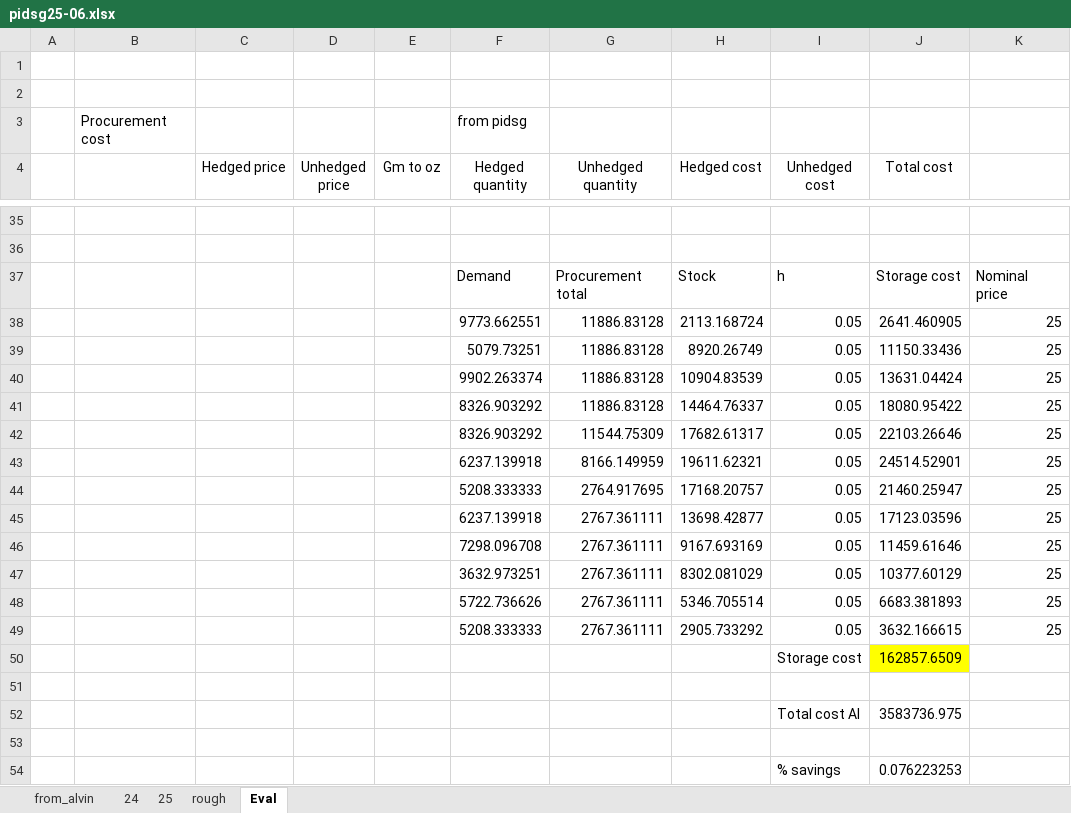
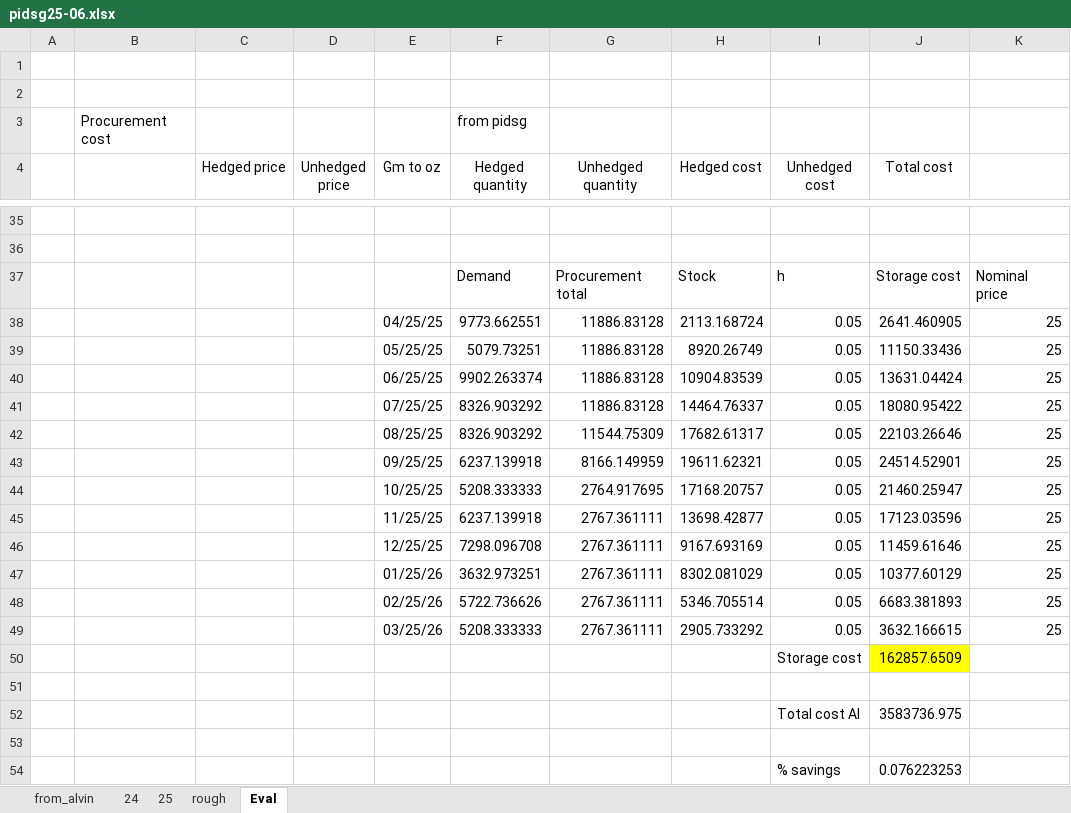
Before and after one commit to pauldebdeep9/forecast25, an Excel workbook: pidsg25-06.xlsx, sheet Eval, drawn as a sheet; only a part is shown, gaps mark what is left out; values as stored, in another font and other column widths than the file's, no borders; charts and pictures not drawn; the diff covers the shown part only; the diff names each change by its address in the sheet, - before the commit and + after, or states it on an @@ line.

Commit message:
add cost

```diff
--- a/pidsg25-06.xlsx (sheet Eval)
+++ b/pidsg25-06.xlsx (sheet Eval)
-E38 (Gm to oz): (empty)
+E38 (Gm to oz): 04/25/25
-E39 (Gm to oz): (empty)
+E39 (Gm to oz): 05/25/25
-E40 (Gm to oz): (empty)
+E40 (Gm to oz): 06/25/25
-E41 (Gm to oz): (empty)
+E41 (Gm to oz): 07/25/25
-E42 (Gm to oz): (empty)
+E42 (Gm to oz): 08/25/25
-E43 (Gm to oz): (empty)
+E43 (Gm to oz): 09/25/25
-E44 (Gm to oz): (empty)
+E44 (Gm to oz): 10/25/25
-E45 (Gm to oz): (empty)
+E45 (Gm to oz): 11/25/25
-E46 (Gm to oz): (empty)
+E46 (Gm to oz): 12/25/25
-E47 (Gm to oz): (empty)
+E47 (Gm to oz): 01/25/26
-E48 (Gm to oz): (empty)
+E48 (Gm to oz): 02/25/26
-E49 (Gm to oz): (empty)
+E49 (Gm to oz): 03/25/26
```
Also changed, not shown: 15 added rows elsewhere in this sheet, charts or pictures, pidsg25-02.xlsx, 6 other files.
